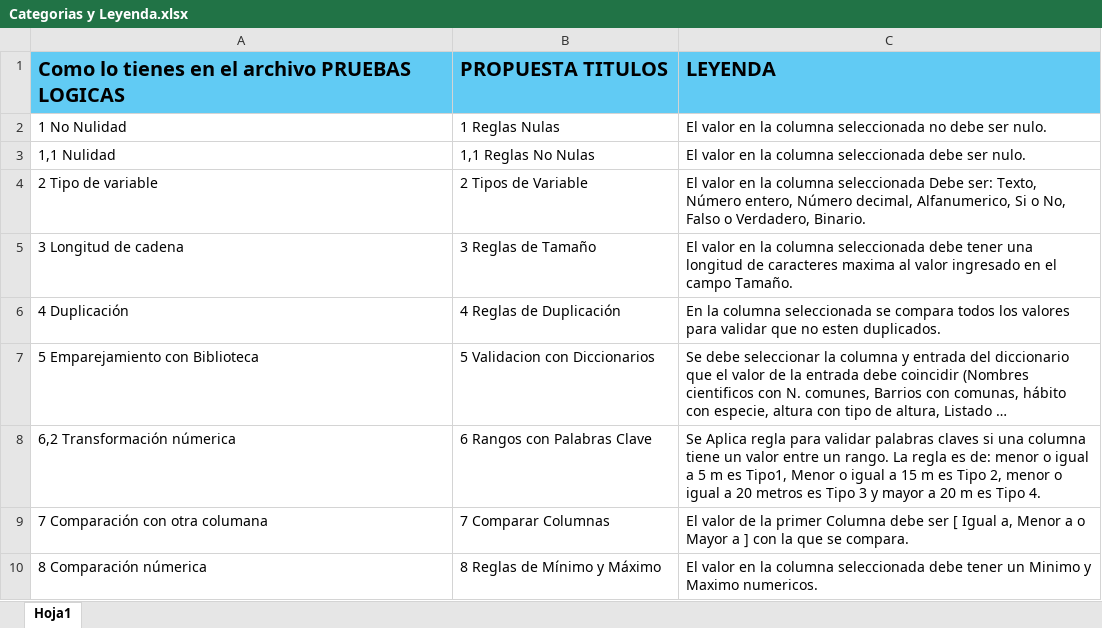
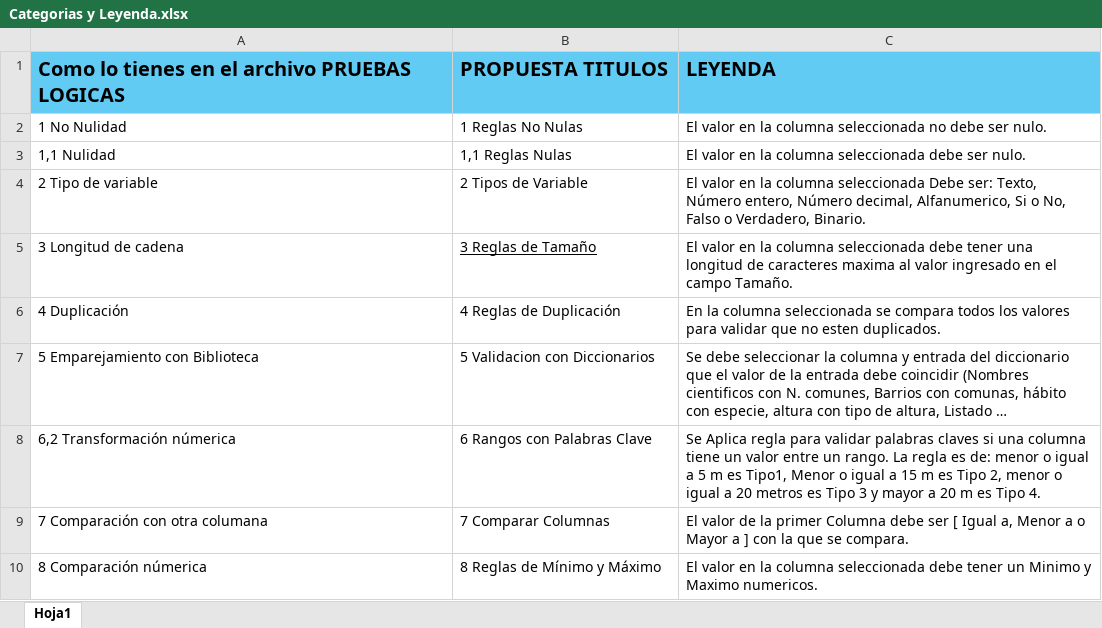
Before and after one commit to tebanv/astro_vs_spring, an Excel workbook: testfiles/Categorias y Leyenda.xlsx, sheet Hoja1, drawn as a sheet; only a part is shown; long unchanged cells end in …; values as stored, in another font and other column widths than the file's, no borders; the diff names each change by its address in the sheet, - before the commit and + after, or states it on an @@ line.

```diff
--- a/testfiles/Categorias y Leyenda.xlsx (sheet Hoja1)
+++ b/testfiles/Categorias y Leyenda.xlsx (sheet Hoja1)
-B2: 1 Reglas Nulas
+B2: 1 Reglas No Nulas
-B3: 1,1 Reglas No Nulas
+B3: 1,1 Reglas Nulas
-B5 underline: off
+B5 underline: on
```
